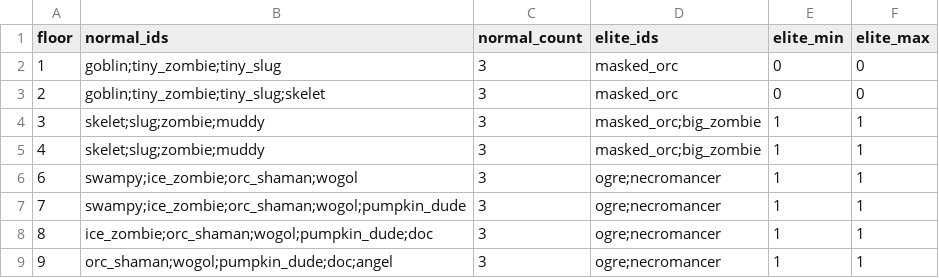
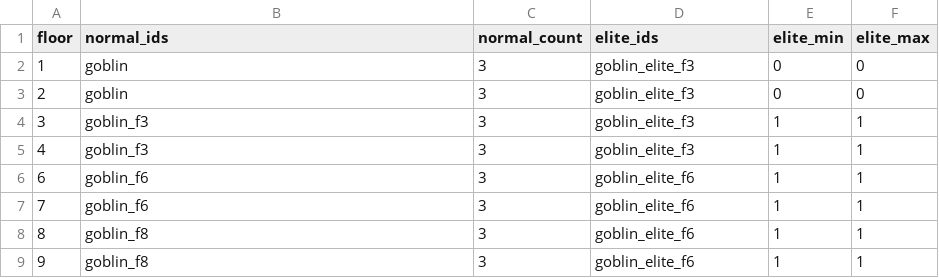
Before and after one commit to mun0520j-alt/dungeon-extraction, a CSV file: Assets/Resources/Data/m10_floor_spawns.csv, drawn as a sheet.

```diff
--- a/Assets/Resources/Data/m10_floor_spawns.csv
+++ b/Assets/Resources/Data/m10_floor_spawns.csv
@@ -1,9 +1,9 @@
 floor,normal_ids,normal_count,elite_ids,elite_min,elite_max
-1,goblin;tiny_zombie;tiny_slug,3,masked_orc,0,0
-2,goblin;tiny_zombie;tiny_slug;skelet,3,masked_orc,0,0
-3,skelet;slug;zombie;muddy,3,masked_orc;big_zombie,1,1
-4,skelet;slug;zombie;muddy,3,masked_orc;big_zombie,1,1
-6,swampy;ice_zombie;orc_shaman;wogol,3,ogre;necromancer,1,1
-7,swampy;ice_zombie;orc_shaman;wogol;pumpkin_dude,3,ogre;necromancer,1,1
-8,ice_zombie;orc_shaman;wogol;pumpkin_dude;doc,3,ogre;necromancer,1,1
-9,orc_shaman;wogol;pumpkin_dude;doc;angel,3,ogre;necromancer,1,1
+1,goblin,3,goblin_elite_f3,0,0
+2,goblin,3,goblin_elite_f3,0,0
+3,goblin_f3,3,goblin_elite_f3,1,1
+4,goblin_f3,3,goblin_elite_f3,1,1
+6,goblin_f6,3,goblin_elite_f6,1,1
+7,goblin_f6,3,goblin_elite_f6,1,1
+8,goblin_f8,3,goblin_elite_f6,1,1
+9,goblin_f8,3,goblin_elite_f6,1,1
```
Also changed, not shown: Assets/Resources/Data/m10_dungeon.csv, Assets/Resources/Data/m10_enemies.csv, 14 other files.
